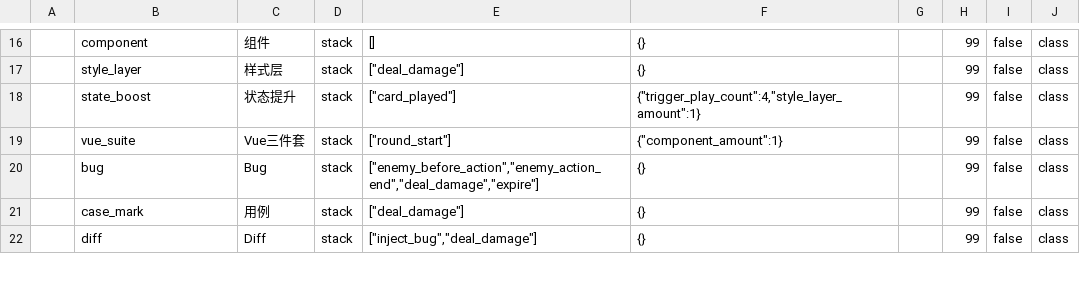
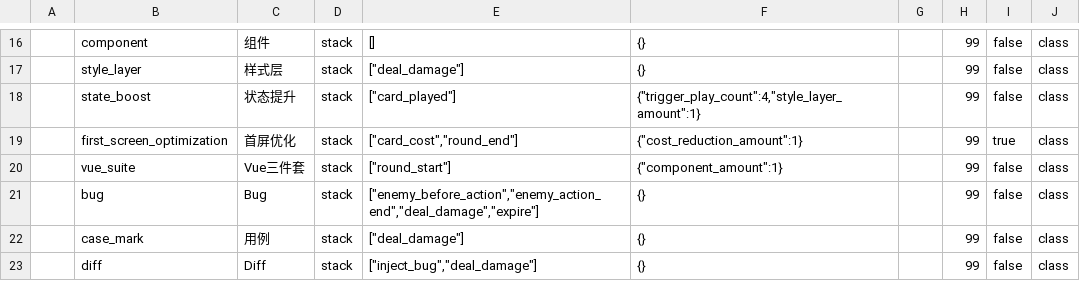
Before and after one commit to k1ngr4m/withgai, a CSV file: DataTables/Datas/StatusDef.csv, drawn as a sheet; only a part is shown, gaps mark what is left out.

Commit message:
Implement frontend first screen tempo

```diff
--- a/DataTables/Datas/StatusDef.csv
+++ b/DataTables/Datas/StatusDef.csv
@@ -18,2 +18,3 @@
 ,state_boost,状态提升,stack,"[""card_played""]","{""trigger_play_count"":4,""style_layer_amount"":1}",,99,false,class
+,first_screen_optimization,首屏优化,stack,"[""card_cost"",""round_end""]","{""cost_reduction_amount"":1}",,99,true,class
 ,vue_suite,Vue三件套,stack,"[""round_start""]","{""component_amount"":1}",,99,false,class
```
Also changed, not shown: DataTables/Datas/CardDef.csv, DataTables/Datas/EffectEntryDef.csv, 10 other files.
